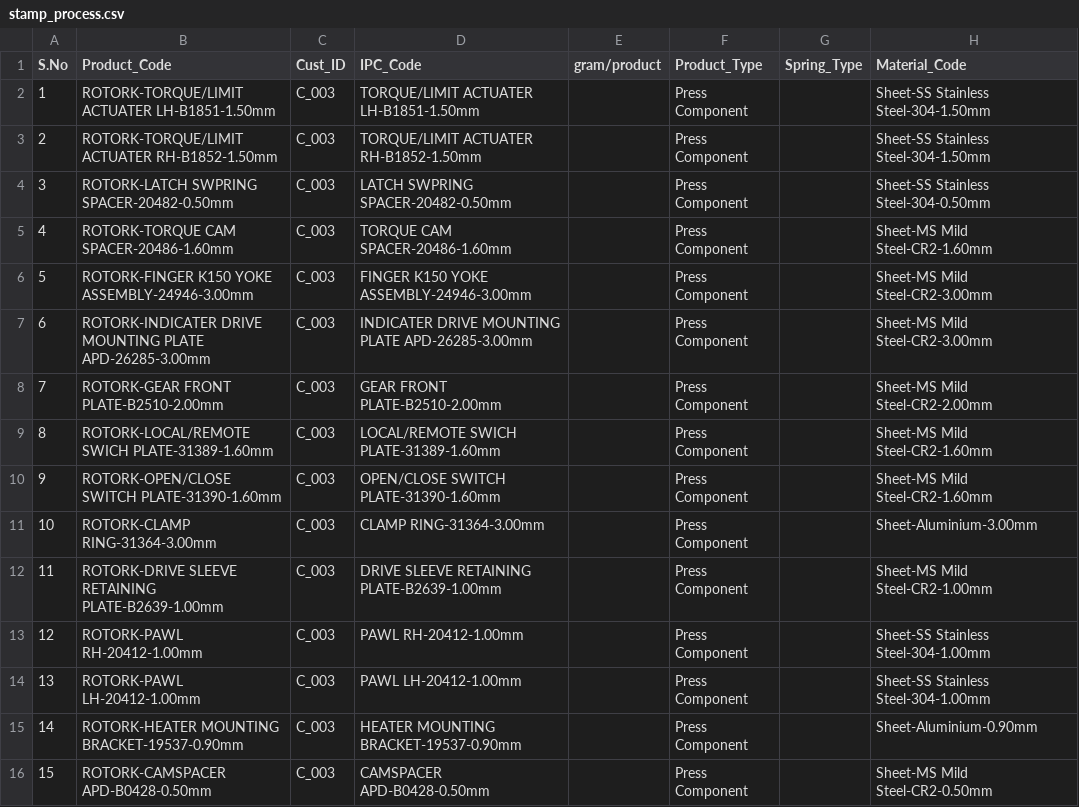
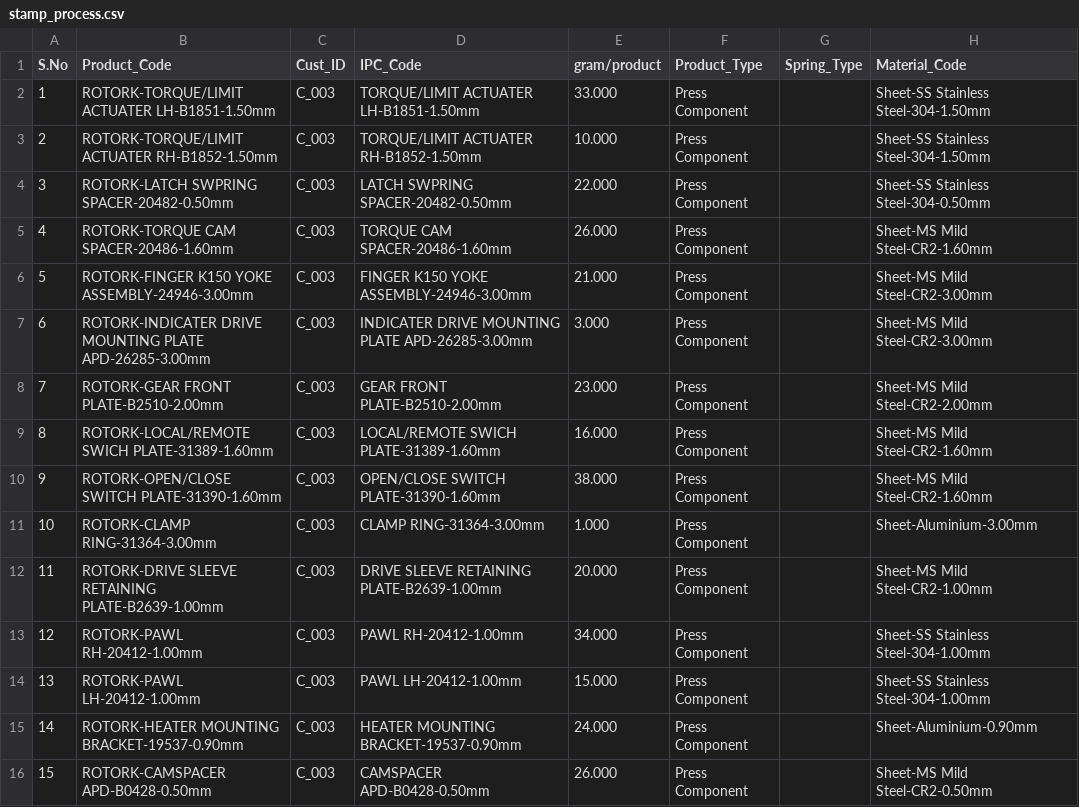
Before and after one commit to thisisjayakumar/Microsprings-inventory-managemenet-system, a CSV file: management_data/stamp_process.csv, drawn as a sheet; only a part is shown; the diff names each change by its address in the sheet, - before the commit and + after, or states it on an @@ line.

```diff
--- a/management_data/stamp_process.csv
+++ b/management_data/stamp_process.csv
-E2 (gram/product): (empty)
+E2 (gram/product): 33.000
-E3 (gram/product): (empty)
+E3 (gram/product): 10.000
-E4 (gram/product): (empty)
+E4 (gram/product): 22.000
-E5 (gram/product): (empty)
+E5 (gram/product): 26.000
-E6 (gram/product): (empty)
+E6 (gram/product): 21.000
-E7 (gram/product): (empty)
+E7 (gram/product): 3.000
-E8 (gram/product): (empty)
+E8 (gram/product): 23.000
-E9 (gram/product): (empty)
+E9 (gram/product): 16.000
-E10 (gram/product): (empty)
+E10 (gram/product): 38.000
-E11 (gram/product): (empty)
+E11 (gram/product): 1.000
-E12 (gram/product): (empty)
+E12 (gram/product): 20.000
-E13 (gram/product): (empty)
+E13 (gram/product): 34.000
-E14 (gram/product): (empty)
+E14 (gram/product): 15.000
-E15 (gram/product): (empty)
+E15 (gram/product): 24.000
-E16 (gram/product): (empty)
+E16 (gram/product): 26.000
```
Also changed, not shown: management_data/spring_process.csv, 31 other files.
